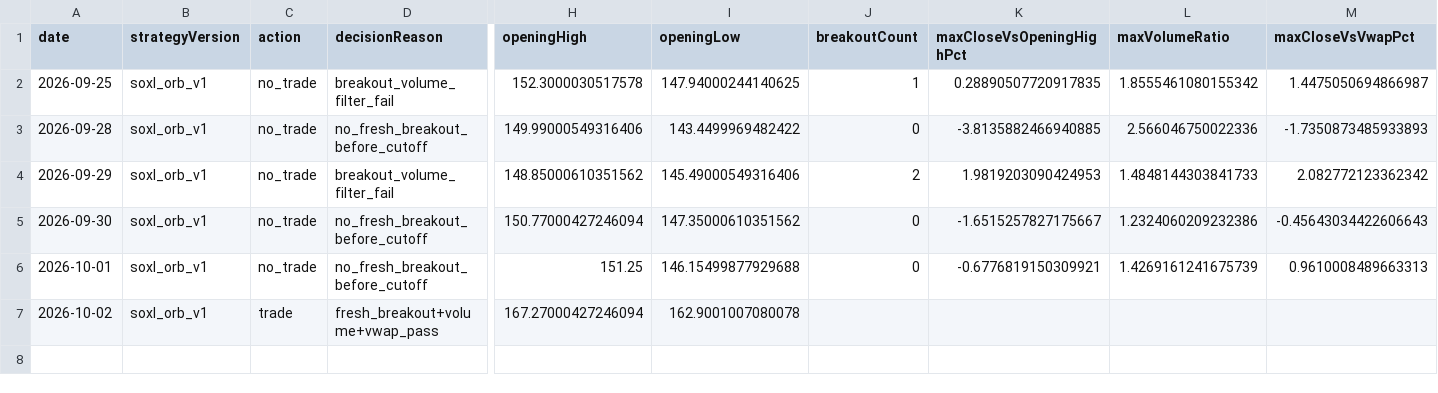
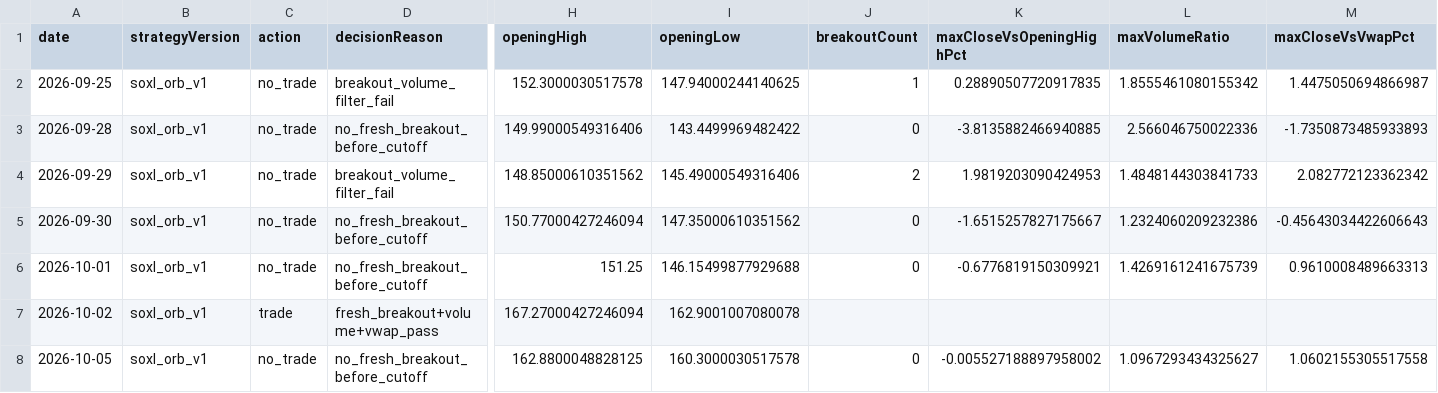
Before and after one commit to jkdevjob/jkquant, a CSV file: data/soxl-research/baseline-decisions.csv, drawn as a sheet; only a part is shown, gaps mark what is left out; rows hold the shown columns only; the diff names each change by its address in the sheet, - before the commit and + after, or states it on an @@ line.

```diff
--- a/data/soxl-research/baseline-decisions.csv
+++ b/data/soxl-research/baseline-decisions.csv
+row 8: 2026-10-05 | soxl_orb_v1 | no_trade | no_fresh_breakout_before_cutoff | 162.8800048828125 | 160.3000030517578 | 0 | -0.005527188897958002 | 1.0967293434325627 | 1.0602155305517558
```
Also changed, not shown: 3 other files.
